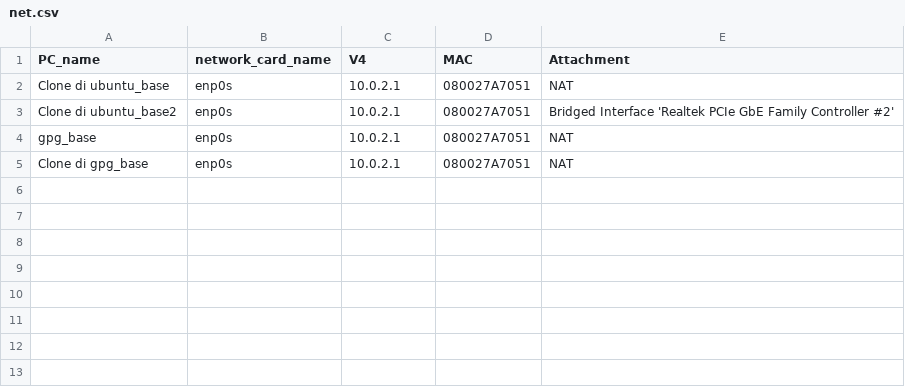
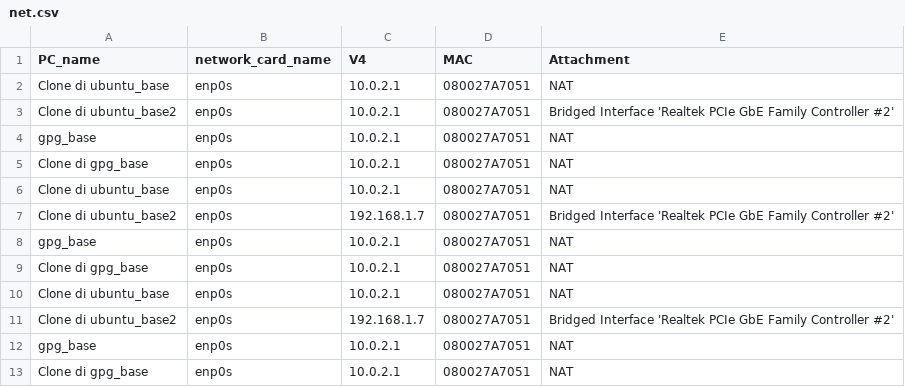
Before and after one commit to CastellaniDavide/vtools, a CSV file: flussi/net.csv, drawn as a sheet.

```diff
--- a/flussi/net.csv
+++ b/flussi/net.csv
@@ -5 +5,9 @@ gpg_base,enp0s,10.0.2.1,080027A7051,NAT
 Clone di gpg_base,enp0s,10.0.2.1,080027A7051,NAT
+Clone di ubuntu_base,enp0s,10.0.2.1,080027A7051,NAT
+Clone di ubuntu_base2,enp0s,192.168.1.7,080027A7051,Bridged Interface 'Realtek PCIe GbE Family Controller #2'
+gpg_base,enp0s,10.0.2.1,080027A7051,NAT
+Clone di gpg_base,enp0s,10.0.2.1,080027A7051,NAT
+Clone di ubuntu_base,enp0s,10.0.2.1,080027A7051,NAT
+Clone di ubuntu_base2,enp0s,192.168.1.7,080027A7051,Bridged Interface 'Realtek PCIe GbE Family Controller #2'
+gpg_base,enp0s,10.0.2.1,080027A7051,NAT
+Clone di gpg_base,enp0s,10.0.2.1,080027A7051,NAT
```
Also changed, not shown: 14 other files.
